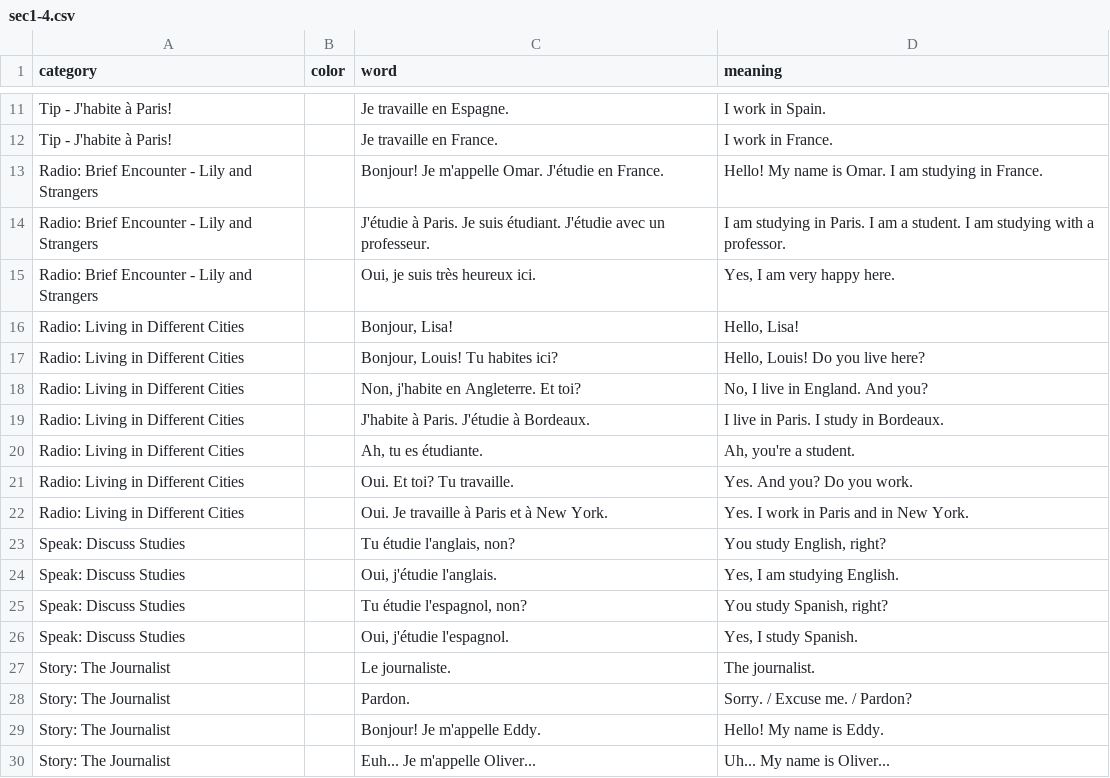
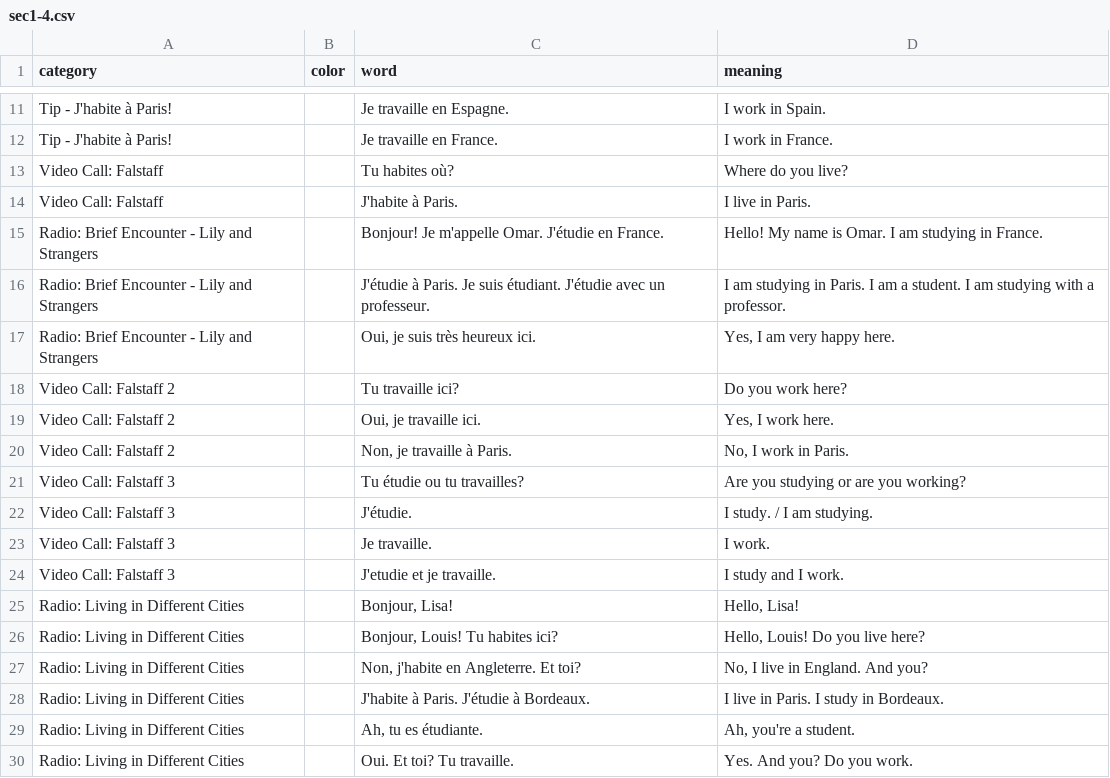
Before and after one commit to zhenni/French-Duolingo, a CSV file: sections/sec1-4.csv, drawn as a sheet; only a part is shown, gaps mark what is left out; the shorter side is filled out with more unchanged rows; the diff covers the shown part only; the diff names each change by its address in the sheet, - before the commit and + after, or states it on an @@ line.

Commit message:
update sec1-4 video call and the adventure.

```diff
--- a/sections/sec1-4.csv
+++ b/sections/sec1-4.csv
+row 13: Video Call: Falstaff |  | Tu habites où? | Where do you live?
+row 14: Video Call: Falstaff |  | J'habite à Paris. | I live in Paris.
+row 18: Video Call: Falstaff 2 |  | Tu travaille ici? | Do you work here?
+row 19: Video Call: Falstaff 2 |  | Oui, je travaille ici. | Yes, I work here.
+row 20: Video Call: Falstaff 2 |  | Non, je travaille à Paris. | No, I work in Paris.
+row 21: Video Call: Falstaff 3 |  | Tu étudie ou tu travailles? | Are you studying or are you working?
+row 22: Video Call: Falstaff 3 |  | J'étudie. | I study. / I am studying.
+row 23: Video Call: Falstaff 3 |  | Je travaille. | I work.
+row 24: Video Call: Falstaff 3 |  | J'etudie et je travaille. | I study and I work.
```
Also changed, not shown: 39 added rows elsewhere in this file.
